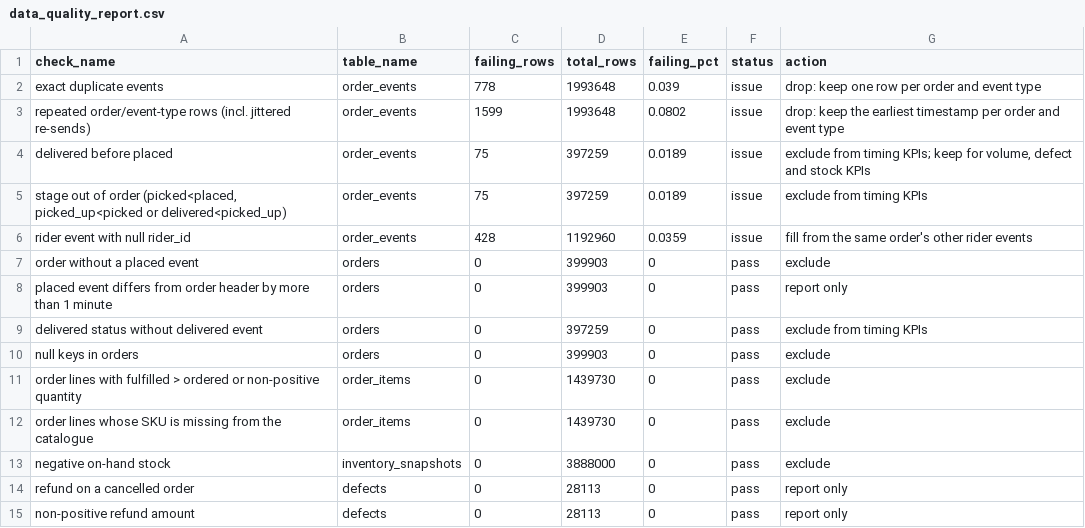
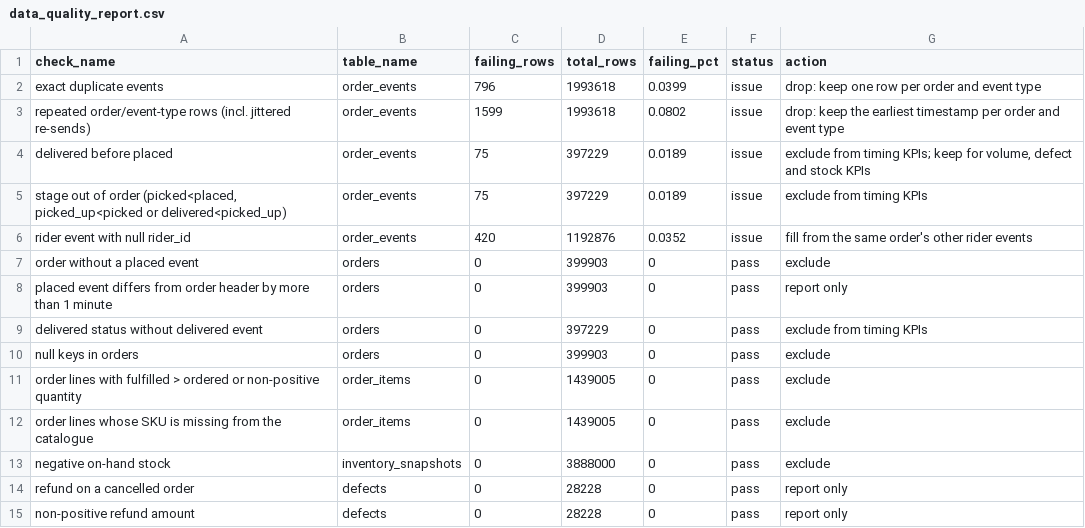
Before and after one commit to jasleenkdev/analytics-portfolio, a CSV file: p1-fulfilment-ops/outputs/data_quality_report.csv, drawn as a sheet.

Commit message:
phase 6: p1 dashboard excel workbook and kpi exports

```diff
--- a/p1-fulfilment-ops/outputs/data_quality_report.csv
+++ b/p1-fulfilment-ops/outputs/data_quality_report.csv
@@ -1,15 +1,15 @@
 check_name,table_name,failing_rows,total_rows,failing_pct,status,action
-exact duplicate events,order_events,778,1993648,0.039,issue,drop: keep one row per order and event type
-repeated order/event-type rows (incl. jittered re-sends),order_events,1599,1993648,0.0802,issue,drop: keep the earliest timestamp per order and event type
-delivered before placed,order_events,75,397259,0.0189,issue,"exclude from timing KPIs; keep for volume, defect and stock KPIs"
-"stage out of order (picked<placed, picked_up<picked or delivered<picked_up)",order_events,75,397259,0.0189,issue,exclude from timing KPIs
-rider event with null rider_id,order_events,428,1192960,0.0359,issue,fill from the same order's other rider events
+exact duplicate events,order_events,796,1993618,0.0399,issue,drop: keep one row per order and event type
+repeated order/event-type rows (incl. jittered re-sends),order_events,1599,1993618,0.0802,issue,drop: keep the earliest timestamp per order and event type
+delivered before placed,order_events,75,397229,0.0189,issue,"exclude from timing KPIs; keep for volume, defect and stock KPIs"
+"stage out of order (picked<placed, picked_up<picked or delivered<picked_up)",order_events,75,397229,0.0189,issue,exclude from timing KPIs
+rider event with null rider_id,order_events,420,1192876,0.0352,issue,fill from the same order's other rider events
 order without a placed event,orders,0,399903,0,pass,exclude
 placed event differs from order header by more than 1 minute,orders,0,399903,0,pass,report only
-delivered status without delivered event,orders,0,397259,0,pass,exclude from timing KPIs
+delivered status without delivered event,orders,0,397229,0,pass,exclude from timing KPIs
 null keys in orders,orders,0,399903,0,pass,exclude
-order lines with fulfilled > ordered or non-positive quantity,order_items,0,1439730,0,pass,exclude
-order lines whose SKU is missing from the catalogue,order_items,0,1439730,0,pass,exclude
+order lines with fulfilled > ordered or non-positive quantity,order_items,0,1439005,0,pass,exclude
+order lines whose SKU is missing from the catalogue,order_items,0,1439005,0,pass,exclude
 negative on-hand stock,inventory_snapshots,0,3888000,0,pass,exclude
-refund on a cancelled order,defects,0,28113,0,pass,report only
-non-positive refund amount,defects,0,28113,0,pass,report only
+refund on a cancelled order,defects,0,28228,0,pass,report only
+non-positive refund amount,defects,0,28228,0,pass,report only
```
Also changed, not shown: 26 other files.
